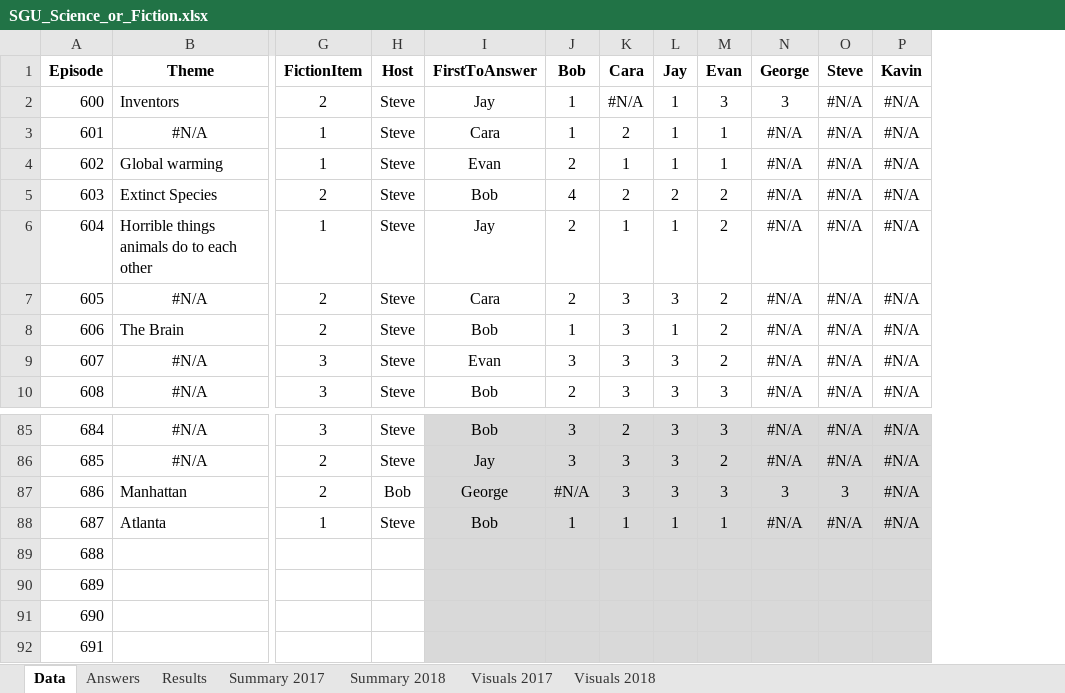
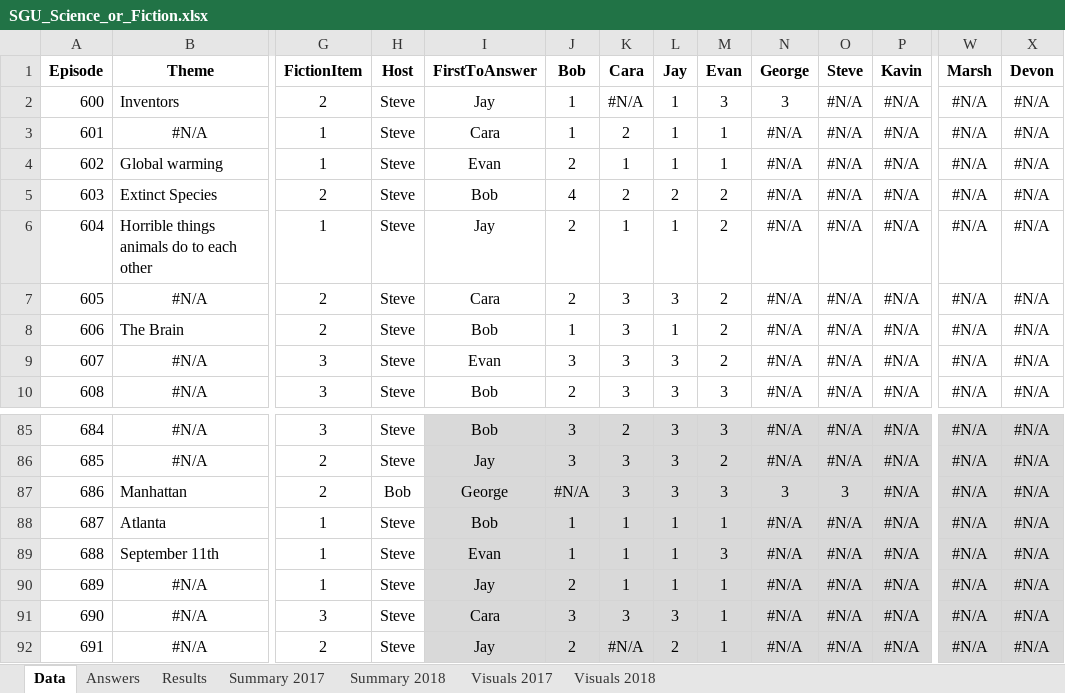
Before and after one commit to wayneheller/SGU_Science_or_Fiction, an Excel workbook: SGU_Science_or_Fiction.xlsx, sheet Data, drawn as a sheet; only a part is shown, gaps mark what is left out; values as stored, in another font and other column widths than the file's, no borders; the diff covers the shown part only; the diff names each change by its address in the sheet, - before the commit and + after, or states it on an @@ line.

```diff
--- a/SGU_Science_or_Fiction.xlsx (sheet Data)
+++ b/SGU_Science_or_Fiction.xlsx (sheet Data)
+column W (Marsh), rows 2-10: all #N/A; rows 85-92: all #N/A
+column X (Devon), rows 2-10: all #N/A; rows 85-92: all #N/A
-B89 (Theme): (empty)
+B89 (Theme): September 11th
-G89:G90 (FictionItem): (empty)
+G89:G90 (FictionItem): 1
-H89:H92 (Host): (empty)
+H89:H92 (Host): Steve
-I89 (FirstToAnswer): (empty)
+I89 (FirstToAnswer): Evan
-J89 (Bob): (empty)
+J89 (Bob): 1
-K89:K90 (Cara): (empty)
+K89:K90 (Cara): 1
-L89:L90 (Jay): (empty)
+L89:L90 (Jay): 1
-M89 (Evan): (empty)
+M89 (Evan): 3
-N89:N92 (George): (empty)
+N89:N92 (George): #N/A
-O89:O92 (Steve): (empty)
+O89:O92 (Steve): #N/A
-P89:P92 (Kavin): (empty)
+P89:P92 (Kavin): #N/A
-B90:B92 (Theme): (empty)
+B90:B92 (Theme): #N/A
-I90 (FirstToAnswer): (empty)
+I90 (FirstToAnswer): Jay
-J90 (Bob): (empty)
+J90 (Bob): 2
-M90:M92 (Evan): (empty)
+M90:M92 (Evan): 1
-G91 (FictionItem): (empty)
+G91 (FictionItem): 3
-I91 (FirstToAnswer): (empty)
+I91 (FirstToAnswer): Cara
-J91 (Bob): (empty)
+J91 (Bob): 3
-K91 (Cara): (empty)
+K91 (Cara): 3
-L91 (Jay): (empty)
+L91 (Jay): 3
-G92 (FictionItem): (empty)
+G92 (FictionItem): 2
-I92 (FirstToAnswer): (empty)
+I92 (FirstToAnswer): Jay
-J92 (Bob): (empty)
+J92 (Bob): 2
-K92 (Cara): (empty)
+K92 (Cara): #N/A
-L92 (Jay): (empty)
+L92 (Jay): 2
```
Also changed, not shown: 4 removed rows, 109 edited cells and row numbers in column A elsewhere in this sheet, sheet Results, sheet Answers, sheet Summary 2018, formulas that keep their value, hidden cells, charts or pictures, 3 other files.
